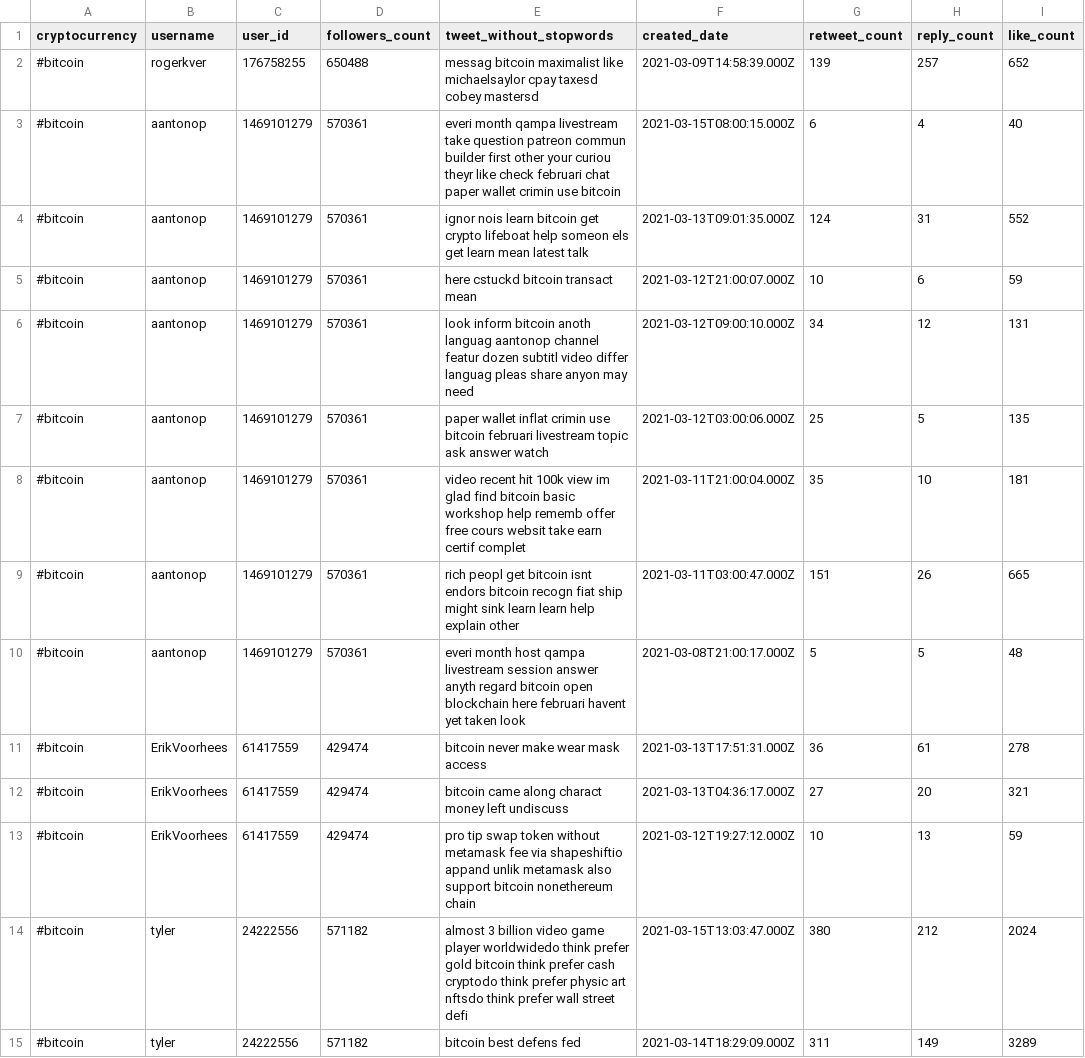
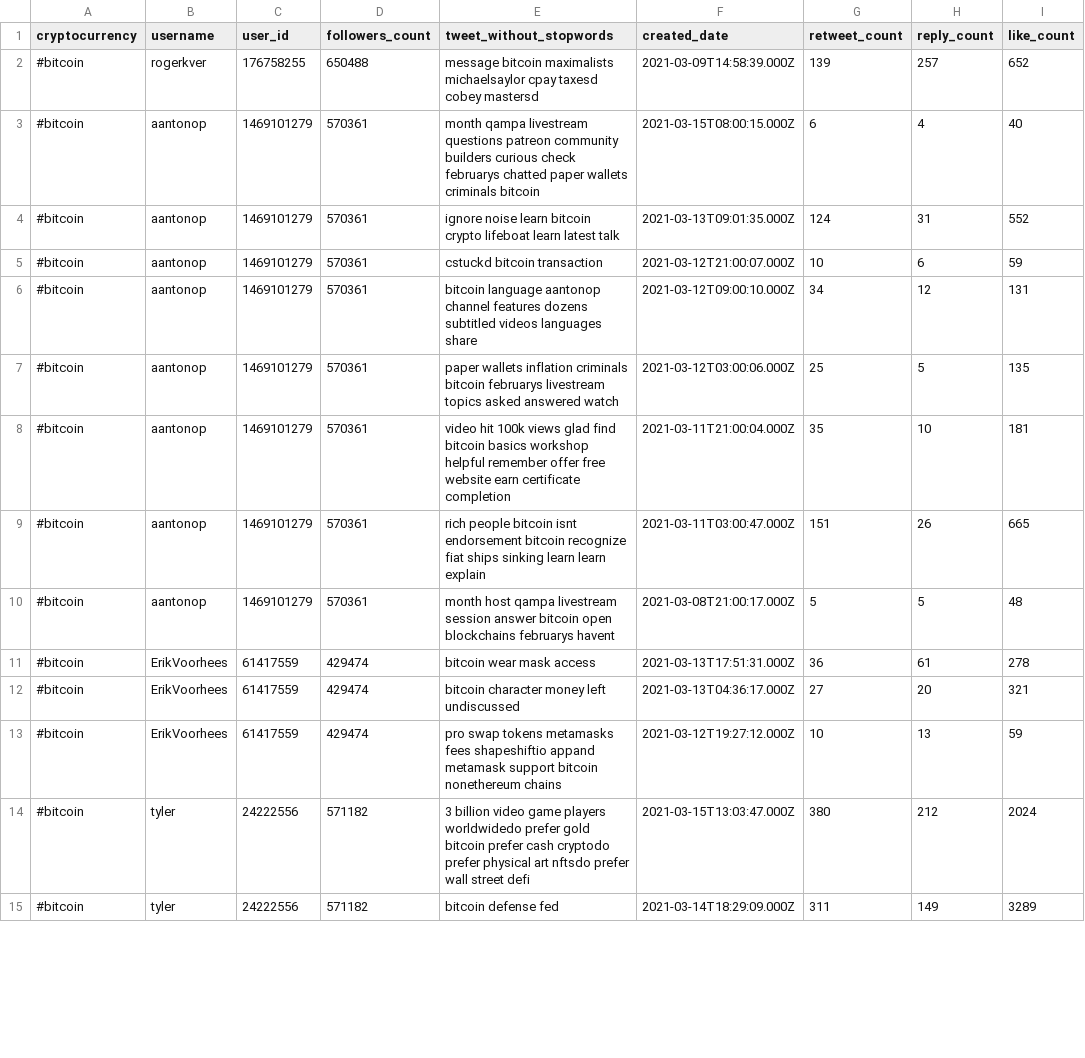
Before and after one commit to StativaCamelia/ARMS, a CSV file: clean_tweets_csv_files/crypto_file_week1.csv, drawn as a sheet; only a part is shown; the diff covers the shown part only; the diff names each change by its address in the sheet, - before the commit and + after, or states it on an @@ line.

```diff
--- a/clean_tweets_csv_files/crypto_file_week1.csv
+++ b/clean_tweets_csv_files/crypto_file_week1.csv
-E2 (tweet_without_stopwords): messag bitcoin maximalist like michaelsaylor cpay…
+E2 (tweet_without_stopwords): message bitcoin maximalists michaelsaylor cpay…
-E3 (tweet_without_stopwords): everi month qampa livestream take question patreon commun builder first other your curiou theyr like check februari chat paper wallet crimin use bitcoin
+E3 (tweet_without_stopwords): month qampa livestream questions patreon community builders curious check februarys chatted paper wallets criminals bitcoin
-E4 (tweet_without_stopwords): ignor nois learn bitcoin get crypto lifeboat help someon els get learn mean latest talk
+E4 (tweet_without_stopwords): ignore noise learn bitcoin crypto lifeboat learn latest talk
-E5 (tweet_without_stopwords): here cstuckd bitcoin transact mean
+E5 (tweet_without_stopwords): cstuckd bitcoin transaction
-E6 (tweet_without_stopwords): look inform bitcoin anoth languag aantonop channel featur dozen subtitl video differ languag pleas share anyon may need
+E6 (tweet_without_stopwords): bitcoin language aantonop channel features dozens subtitled videos languages share
-E7 (tweet_without_stopwords): paper wallet inflat crimin use bitcoin februari livestream topic ask answer watch
+E7 (tweet_without_stopwords): paper wallets inflation criminals bitcoin februarys livestream topics asked answered watch
-E8 (tweet_without_stopwords): video recent hit 100k view im glad find bitcoin basic workshop help rememb offer free cours websit take earn certif complet
+E8 (tweet_without_stopwords): video hit 100k views glad find bitcoin basics workshop helpful remember offer free website earn certificate completion
-E9 (tweet_without_stopwords): rich peopl get bitcoin isnt endors bitcoin recogn fiat ship might sink learn learn help explain other
+E9 (tweet_without_stopwords): rich people bitcoin isnt endorsement bitcoin recognize fiat ships sinking learn learn explain
-E10 (tweet_without_stopwords): everi month host qampa livestream session answer anyth regard bitcoin open blockchain here februari havent yet taken look
+E10 (tweet_without_stopwords): month host qampa livestream session answer bitcoin open blockchains februarys havent
-E11 (tweet_without_stopwords): bitcoin never make wear mask access
+E11 (tweet_without_stopwords): bitcoin wear mask access
-E12 (tweet_without_stopwords): bitcoin came along charact money left undiscuss
+E12 (tweet_without_stopwords): bitcoin character money left undiscussed
-E13 (tweet_without_stopwords): pro tip swap token without metamask fee via shapeshiftio appand unlik metamask also support bitcoin nonethereum chain
+E13 (tweet_without_stopwords): pro swap tokens metamasks fees shapeshiftio appand metamask support bitcoin nonethereum chains
-E14 (tweet_without_stopwords): almost 3 billion video game player worldwidedo think prefer gold bitcoin think prefer cash cryptodo think prefer physic art nftsdo think prefer wall…
+E14 (tweet_without_stopwords): 3 billion video game players worldwidedo prefer gold bitcoin prefer cash cryptodo prefer physical art nftsdo prefer wall…
-E15 (tweet_without_stopwords): bitcoin best defens fed
+E15 (tweet_without_stopwords): bitcoin defense fed
```
Also changed, not shown: 104 edited cells elsewhere in this file, clean_tweets_csv_files/crypto_file_week2.csv, clean_tweets_csv_files/crypto_file_week3.csv, 8 other files.
